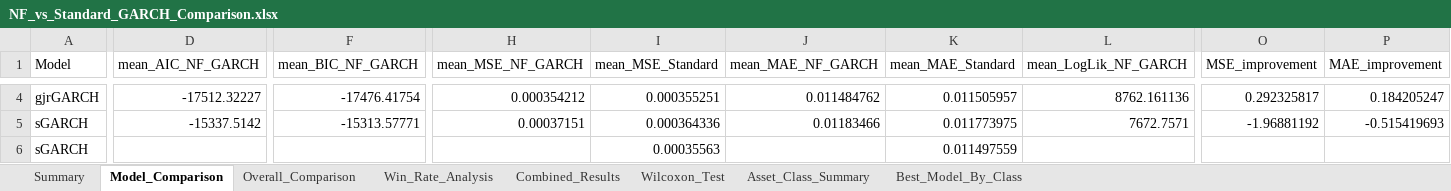
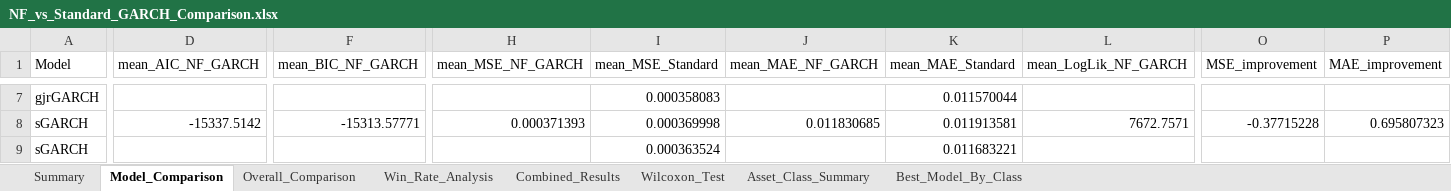
Before and after one commit to AbdullahHassan176/NFGARCH, an Excel workbook: results/chronological/consolidated/NF_vs_Standard_GARCH_Comparison.xlsx, sheet Model_Comparison, drawn as a sheet; only a part is shown, gaps mark what is left out; values as stored, in another font and other column widths than the file's, no borders; addresses are those after the commit; the diff covers the shown part only; the diff names each change by its address in the sheet, - before the commit and + after, or states it on an @@ line.

```diff
--- a/results/chronological/consolidated/NF_vs_Standard_GARCH_Comparison.xlsx (sheet Model_Comparison)
+++ b/results/chronological/consolidated/NF_vs_Standard_GARCH_Comparison.xlsx (sheet Model_Comparison)
-D7 (mean_AIC_NF_GARCH): -17512.32227
+D7 (mean_AIC_NF_GARCH): (empty)
-F7 (mean_BIC_NF_GARCH): -17476.41754
+F7 (mean_BIC_NF_GARCH): (empty)
-H7 (mean_MSE_NF_GARCH): 0.000354212
+H7 (mean_MSE_NF_GARCH): (empty)
-I7 (mean_MSE_Standard): 0.000355251
+I7 (mean_MSE_Standard): 0.000358083
-J7 (mean_MAE_NF_GARCH): 0.011484762
+J7 (mean_MAE_NF_GARCH): (empty)
-K7 (mean_MAE_Standard): 0.011505957
+K7 (mean_MAE_Standard): 0.011570044
-L7 (mean_LogLik_NF_GARCH): 8762.161136
+L7 (mean_LogLik_NF_GARCH): (empty)
-O7 (MSE_improvement): 0.292325817
+O7 (MSE_improvement): (empty)
-P7 (MAE_improvement): 0.184205247
+P7 (MAE_improvement): (empty)
-H8 (mean_MSE_NF_GARCH): 0.00037151
+H8 (mean_MSE_NF_GARCH): 0.000371393
-I8 (mean_MSE_Standard): 0.000364336
+I8 (mean_MSE_Standard): 0.000369998
-J8 (mean_MAE_NF_GARCH): 0.01183466
+J8 (mean_MAE_NF_GARCH): 0.011830685
-K8 (mean_MAE_Standard): 0.011773975
+K8 (mean_MAE_Standard): 0.011913581
-O8 (MSE_improvement): -1.96881192
+O8 (MSE_improvement): -0.37715228
-P8 (MAE_improvement): -0.515419693
+P8 (MAE_improvement): 0.695807323
-I9 (mean_MSE_Standard): 0.00035563
+I9 (mean_MSE_Standard): 0.000363524
-K9 (mean_MAE_Standard): 0.011497559
+K9 (mean_MAE_Standard): 0.011683221
```
Also changed, not shown: 3 added rows and 21 edited cells elsewhere in this sheet, sheet Combined_Results, sheet Asset_Class_Summary, sheet Win_Rate_Analysis, sheet Wilcoxon_Test, sheet Best_Model_By_Class, sheet Summary, 1 more sheet, results/chronological/consolidated/NF_GARCH_Results_chronological.xlsx, results/chronological/consolidated/Stress_Testing.xlsx, 26 other files.
